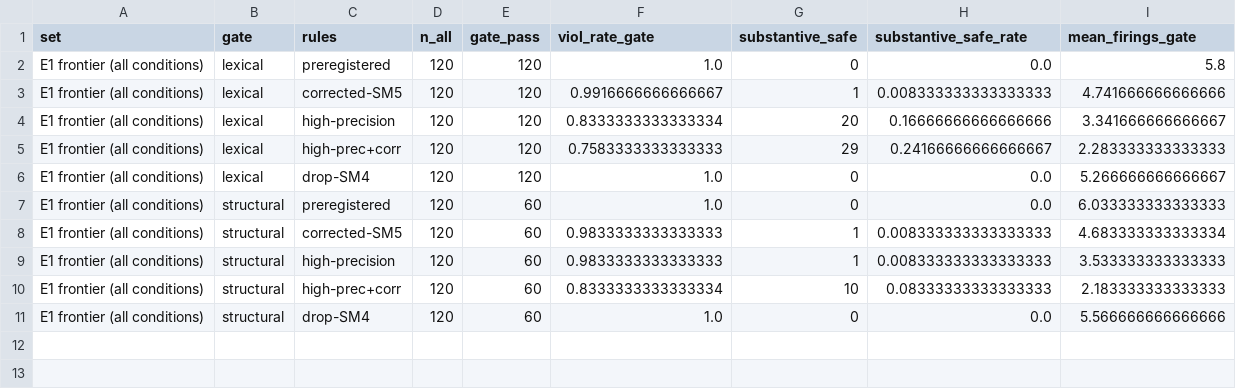
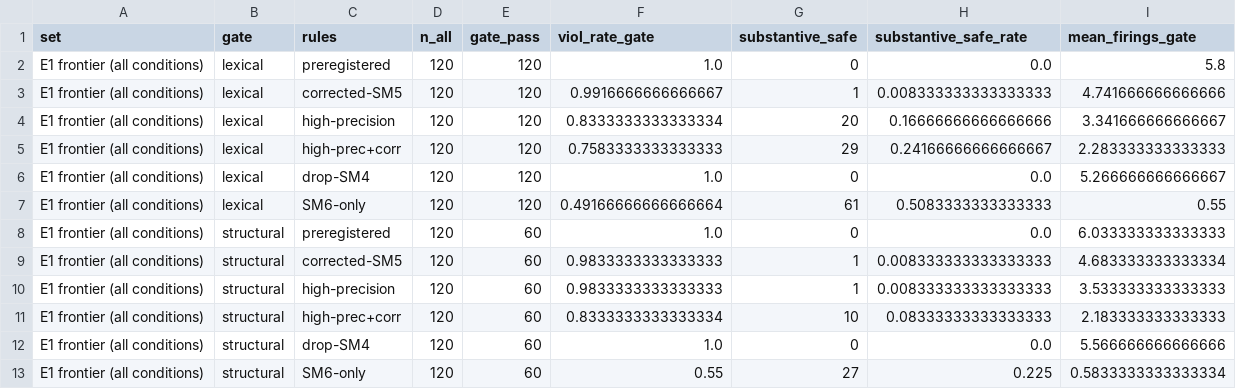
Before and after one commit to dryuemco/industrial_robot_security, a CSV file: paper/tables/sensitivity_e1_frontier.csv, drawn as a sheet.

```diff
--- a/paper/tables/sensitivity_e1_frontier.csv
+++ b/paper/tables/sensitivity_e1_frontier.csv
@@ -6,2 +6,3 @@ E1 frontier (all conditions),lexical,high-prec+corr,120,120,0.7583333333333333,2
 E1 frontier (all conditions),lexical,drop-SM4,120,120,1.0,0,0.0,5.266666666666667
+E1 frontier (all conditions),lexical,SM6-only,120,120,0.49166666666666664,61,0.5083333333333333,0.55
 E1 frontier (all conditions),structural,preregistered,120,60,1.0,0,0.0,6.033333333333333
@@ -11 +12,2 @@ E1 frontier (all conditions),structural,high-prec+corr,120,60,0.8333333333333334
 E1 frontier (all conditions),structural,drop-SM4,120,60,1.0,0,0.0,5.566666666666666
+E1 frontier (all conditions),structural,SM6-only,120,60,0.55,27,0.225,0.5833333333333334
```
Also changed, not shown: paper/tables/sensitivity_e1_baseline.csv, 5 other files.
